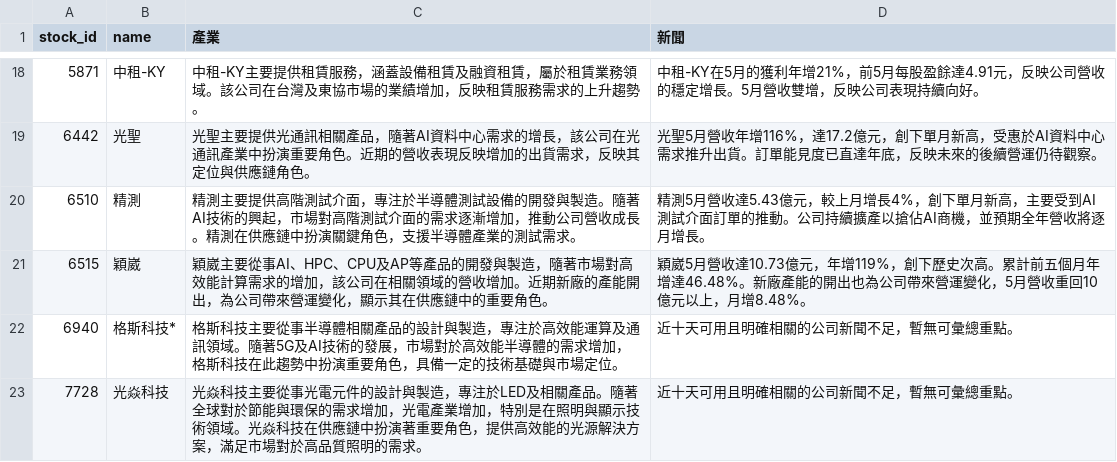
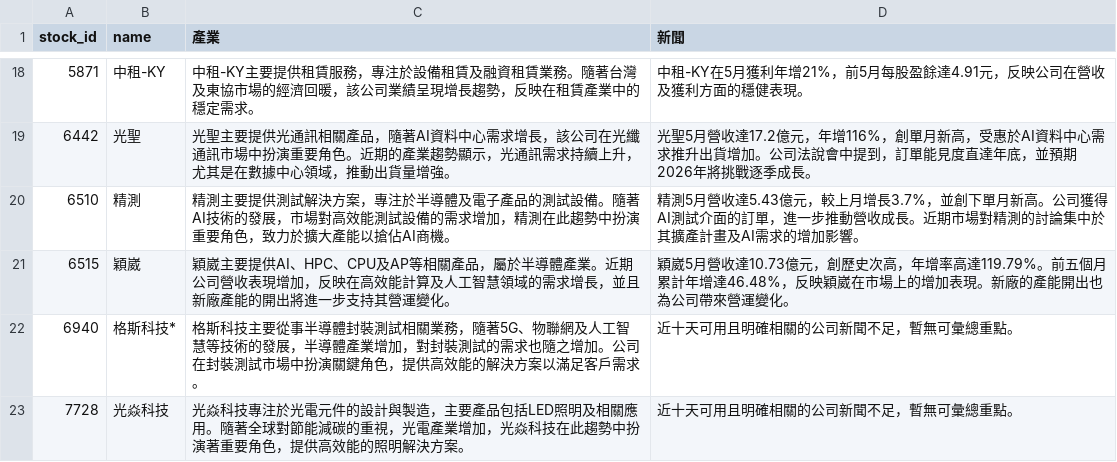
Before and after one commit to ONicole0101/Holding, a CSV file: AllStatic_news.csv, drawn as a sheet; only a part is shown, gaps mark what is left out; the diff covers the shown part only.

```diff
--- a/AllStatic_news.csv
+++ b/AllStatic_news.csv
@@ -18,6 +18,6 @@
-5871,中租-KY,中租-KY主要提供租賃服務，涵蓋設備租賃及融資租賃，屬於租賃業務領域。該公司在台灣及東協市場的業績增加，反映租賃服務需求的上升趨勢。,中租-KY在5月的獲利年增21%，前5月每股盈餘達4.91元，反映公司營收的穩定增長。5月營收雙增，反映公司表現持續向好。
-6442,光聖,光聖主要提供光通訊相關產品，隨著AI資料中心需求的增長，該公司在光通訊產業中扮演重要角色。近期的營收表現反映增加的出貨需求，反映其定位與供應鏈角色。,光聖5月營收年增116%，達17.2億元，創下單月新高，受惠於AI資料中心需求推升出貨。訂單能見度已直達年底，反映未來的後續營運仍待觀察。
-6510,精測,精測主要提供高階測試介面，專注於半導體測試設備的開發與製造。隨著AI技術的興起，市場對高階測試介面的需求逐漸增加，推動公司營收成長。精測在供應鏈中扮演關鍵角色，支援半導體產業的測試需求。,精測5月營收達5.43億元，較上月增長4%，創下單月新高，主要受到AI測試介面訂單的推動。公司持續擴產以搶佔AI商機，並預期全年營收將逐月增長。
-6515,穎崴,穎崴主要從事AI、HPC、CPU及AP等產品的開發與製造，隨著市場對高效能計算需求的增加，該公司在相關領域的營收增加。近期新廠的產能開出，為公司帶來營運變化，顯示其在供應鏈中的重要角色。,穎崴5月營收達10.73億元，年增119%，創下歷史次高。累計前五個月年增達46.48%。新廠產能的開出也為公司帶來營運變化，5月營收重回10億元以上，月增8.48%。
-6940,格斯科技*,格斯科技主要從事半導體相關產品的設計與製造，專注於高效能運算及通訊領域。隨著5G及AI技術的發展，市場對於高效能半導體的需求增加，格斯科技在此趨勢中扮演重要角色，具備一定的技術基礎與市場定位。,近十天可用且明確相關的公司新聞不足，暫無可彙總重點。
-7728,光焱科技,光焱科技主要從事光電元件的設計與製造，專注於LED及相關產品。隨著全球對於節能與環保的需求增加，光電產業增加，特別是在照明與顯示技術領域。光焱科技在供應鏈中扮演著重要角色，提供高效能的光源解決方案，滿足市場對於高品質照明的需求。,近十天可用且明確相關的公司新聞不足，暫無可彙總重點。
+5871,中租-KY,中租-KY主要提供租賃服務，專注於設備租賃及融資租賃業務。隨著台灣及東協市場的經濟回暖，該公司業績呈現增長趨勢，反映在租賃產業中的穩定需求。,中租-KY在5月獲利年增21%，前5月每股盈餘達4.91元，反映公司在營收及獲利方面的穩健表現。
+6442,光聖,光聖主要提供光通訊相關產品，隨著AI資料中心需求增長，該公司在光纖通訊市場中扮演重要角色。近期的產業趨勢顯示，光通訊需求持續上升，尤其是在數據中心領域，推動出貨量增強。,光聖5月營收達17.2億元，年增116%，創單月新高，受惠於AI資料中心需求推升出貨增加。公司法說會中提到，訂單能見度直達年底，並預期2026年將挑戰逐季成長。
+6510,精測,精測主要提供測試解決方案，專注於半導體及電子產品的測試設備。隨著AI技術的發展，市場對高效能測試設備的需求增加，精測在此趨勢中扮演重要角色，致力於擴大產能以搶佔AI商機。,精測5月營收達5.43億元，較上月增長3.7%，並創下單月新高。公司獲得AI測試介面的訂單，進一步推動營收成長。近期市場對精測的討論集中於其擴產計畫及AI需求的增加影響。
+6515,穎崴,穎崴主要提供AI、HPC、CPU及AP等相關產品，屬於半導體產業。近期公司營收表現增加，反映在高效能計算及人工智慧領域的需求增長，並且新廠產能的開出將進一步支持其營運變化。,穎崴5月營收達10.73億元，創歷史次高，年增率高達119.79%。前五個月累計年增達46.48%，反映穎崴在市場上的增加表現。新廠的產能開出也為公司帶來營運變化。
+6940,格斯科技*,格斯科技主要從事半導體封裝測試相關業務，隨著5G、物聯網及人工智慧等技術的發展，半導體產業增加，對封裝測試的需求也隨之增加。公司在封裝測試市場中扮演關鍵角色，提供高效能的解決方案以滿足客戶需求。,近十天可用且明確相關的公司新聞不足，暫無可彙總重點。
+7728,光焱科技,光焱科技專注於光電元件的設計與製造，主要產品包括LED照明及相關應用。隨著全球對節能減碳的重視，光電產業增加，光焱科技在此趨勢中扮演著重要角色，提供高效能的照明解決方案。,近十天可用且明確相關的公司新聞不足，暫無可彙總重點。
```
Also changed, not shown: 32 edited cells elsewhere in this file, 1 other file.
